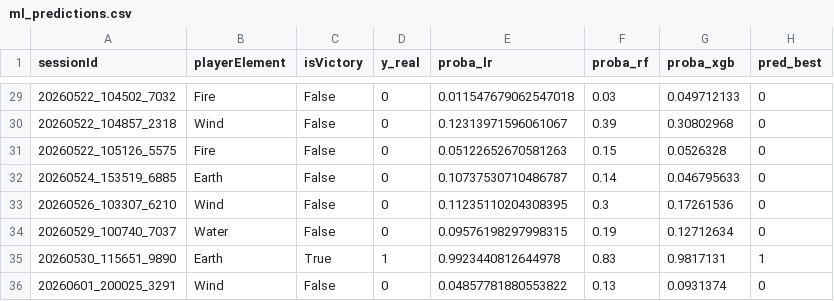
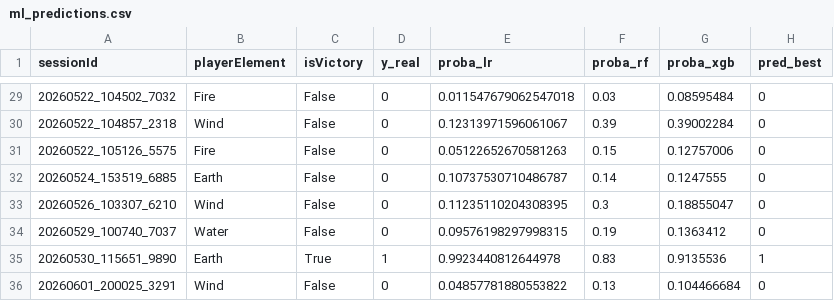
Before and after one commit to Siirkmox/TFM-GameAnalytics, a CSV file: data/exports/ml_predictions.csv, drawn as a sheet; only a part is shown, gaps mark what is left out; the diff covers the shown part only.

```diff
--- a/data/exports/ml_predictions.csv
+++ b/data/exports/ml_predictions.csv
@@ -29,8 +29,8 @@ sessionId,playerElement,isVictory,y_real,proba_lr,proba_rf,proba_xgb,pred_best
-20260522_104502_7032,Fire,False,0,0.011547679062547018,0.03,0.049712133,0
-20260522_104857_2318,Wind,False,0,0.12313971596061067,0.39,0.30802968,0
-20260522_105126_5575,Fire,False,0,0.05122652670581263,0.15,0.0526328,0
-20260524_153519_6885,Earth,False,0,0.10737530710486787,0.14,0.046795633,0
-20260526_103307_6210,Wind,False,0,0.11235110204308395,0.3,0.17261536,0
-20260529_100740_7037,Water,False,0,0.09576198297998315,0.19,0.12712634,0
-20260530_115651_9890,Earth,True,1,0.9923440812644978,0.83,0.9817131,1
-20260601_200025_3291,Wind,False,0,0.04857781880553822,0.13,0.0931374,0
+20260522_104502_7032,Fire,False,0,0.011547679062547018,0.03,0.08595484,0
+20260522_104857_2318,Wind,False,0,0.12313971596061067,0.39,0.39002284,0
+20260522_105126_5575,Fire,False,0,0.05122652670581263,0.15,0.12757006,0
+20260524_153519_6885,Earth,False,0,0.10737530710486787,0.14,0.1247555,0
+20260526_103307_6210,Wind,False,0,0.11235110204308395,0.3,0.18855047,0
+20260529_100740_7037,Water,False,0,0.09576198297998315,0.19,0.1363412,0
+20260530_115651_9890,Earth,True,1,0.9923440812644978,0.83,0.9135536,1
+20260601_200025_3291,Wind,False,0,0.04857781880553822,0.13,0.104466684,0
```
Also changed, not shown: 27 edited cells elsewhere in this file, 15 other files.
